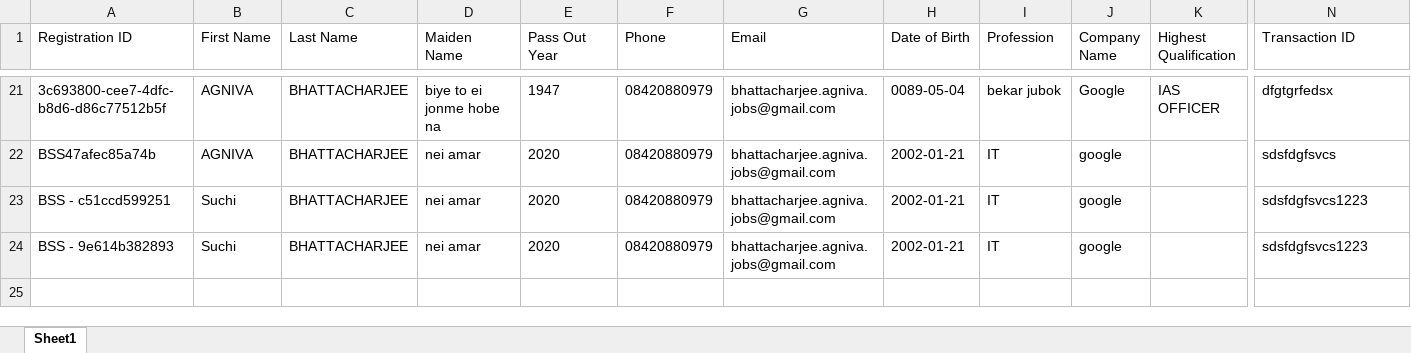
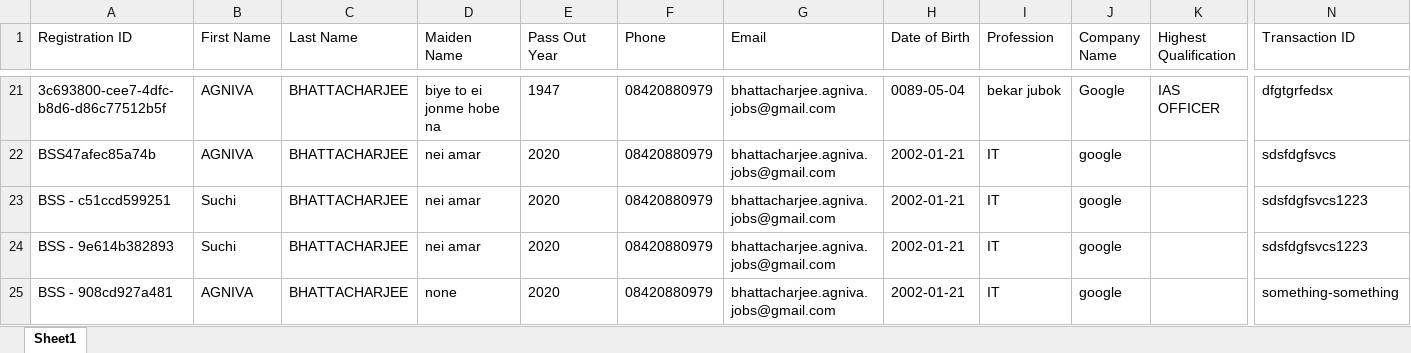
Before and after one commit to Agnivathiside/bssReunion3.0, an Excel workbook: static/updated_field_names.xlsx, sheet Sheet1, drawn as a sheet; only a part is shown, gaps mark what is left out; values as stored, in another font and other column widths than the file's, no borders; rows hold the shown columns only; the diff names each change by its address in the sheet, - before the commit and + after, or states it on an @@ line.

```diff
--- a/static/updated_field_names.xlsx (sheet Sheet1)
+++ b/static/updated_field_names.xlsx (sheet Sheet1)
+row 25: BSS - 908cd927a481 | AGNIVA | BHATTACHARJEE | none | 2020 | 08420880979 | bhattacharjee.agniva.jobs@gmail.com | 2002-01-21 | IT | google |  | something-something
```
Also changed, not shown: 6 other files.
